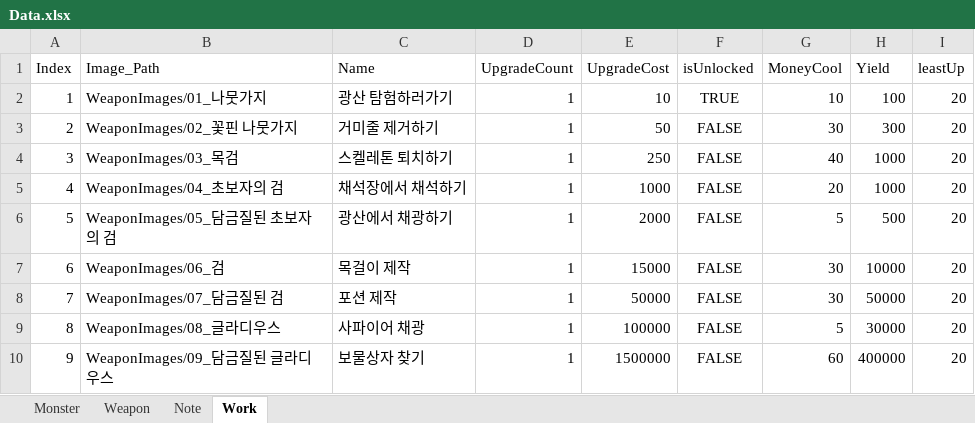
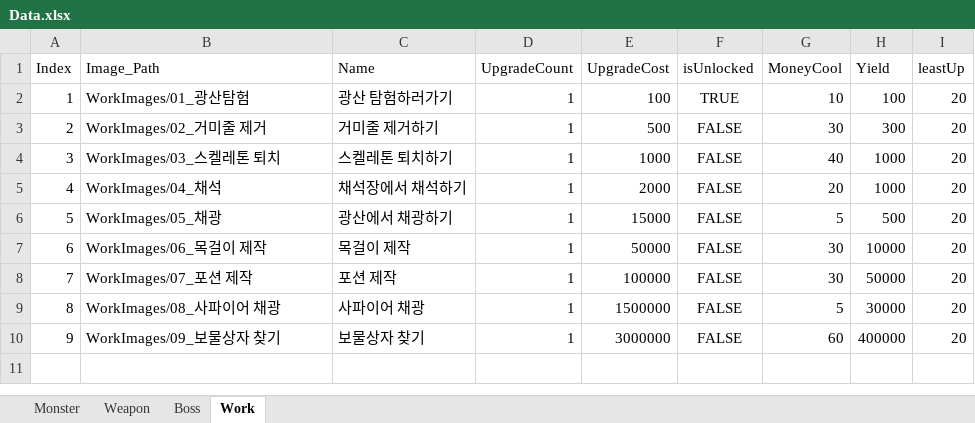
Before and after one commit to rtq9731/DropTheBit_Hero, an Excel workbook: DropTheBit_Hero/Assets/Scripts/Data/Data.xlsx, sheet Work, drawn as a sheet; values as stored, in another font and other column widths than the file's, no borders; the diff names each change by its address in the sheet, - before the commit and + after, or states it on an @@ line.

```diff
--- a/DropTheBit_Hero/Assets/Scripts/Data/Data.xlsx (sheet Work)
+++ b/DropTheBit_Hero/Assets/Scripts/Data/Data.xlsx (sheet Work)
-sheet tab: Note
+sheet tab: Boss
-B2 (Image_Path): WeaponImages/01_나뭇가지
+B2 (Image_Path): WorkImages/01_광산탐험
-E2 (UpgradeCost): 10
+E2 (UpgradeCost): 100
-B3 (Image_Path): WeaponImages/02_꽃핀 나뭇가지
+B3 (Image_Path): WorkImages/02_거미줄 제거
-E3 (UpgradeCost): 50
+E3 (UpgradeCost): 500
-B4 (Image_Path): WeaponImages/03_목검
+B4 (Image_Path): WorkImages/03_스켈레톤 퇴치
-E4 (UpgradeCost): 250
+E4 (UpgradeCost): 1000
-B5 (Image_Path): WeaponImages/04_초보자의 검
+B5 (Image_Path): WorkImages/04_채석
-E5 (UpgradeCost): 1000
+E5 (UpgradeCost): 2000
-B6 (Image_Path): WeaponImages/05_담금질된 초보자의 검
+B6 (Image_Path): WorkImages/05_채광
-E6 (UpgradeCost): 2000
+E6 (UpgradeCost): 15000
-B7 (Image_Path): WeaponImages/06_검
+B7 (Image_Path): WorkImages/06_목걸이 제작
-E7 (UpgradeCost): 15000
+E7 (UpgradeCost): 50000
-B8 (Image_Path): WeaponImages/07_담금질된 검
+B8 (Image_Path): WorkImages/07_포션 제작
-E8 (UpgradeCost): 50000
+E8 (UpgradeCost): 100000
-B9 (Image_Path): WeaponImages/08_글라디우스
+B9 (Image_Path): WorkImages/08_사파이어 채광
-E9 (UpgradeCost): 100000
+E9 (UpgradeCost): 1500000
-B10 (Image_Path): WeaponImages/09_담금질된 글라디우스
+B10 (Image_Path): WorkImages/09_보물상자 찾기
-E10 (UpgradeCost): 1500000
+E10 (UpgradeCost): 3000000
```
Also changed, not shown: sheet Boss, 35 other files.
